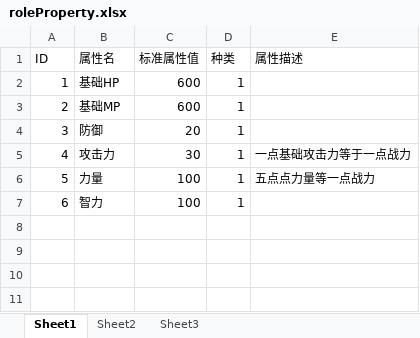
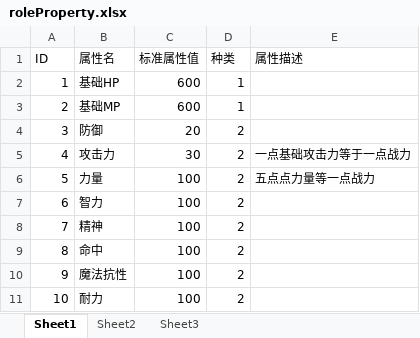
Before and after one commit to gonefuture/mmorpg, an Excel workbook: gameserver/src/main/resources/gameData/roleProperty.xlsx, sheet Sheet1, drawn as a sheet; values as stored, in another font and other column widths than the file's, no borders; the diff names each change by its address in the sheet, - before the commit and + after, or states it on an @@ line.

```diff
--- a/gameserver/src/main/resources/gameData/roleProperty.xlsx (sheet Sheet1)
+++ b/gameserver/src/main/resources/gameData/roleProperty.xlsx (sheet Sheet1)
-D4:D7 (种类): 1
+D4:D7 (种类): 2
+row 8: 7 | 精神 | 100 | 2
+row 9: 8 | 命中 | 100 | 2
+row 10: 9 | 魔法抗性 | 100 | 2
+row 11: 10 | 耐力 | 100 | 2
```
Also changed, not shown: gameserver/src/main/resources/gameData/things.xlsx, 26 other files.
